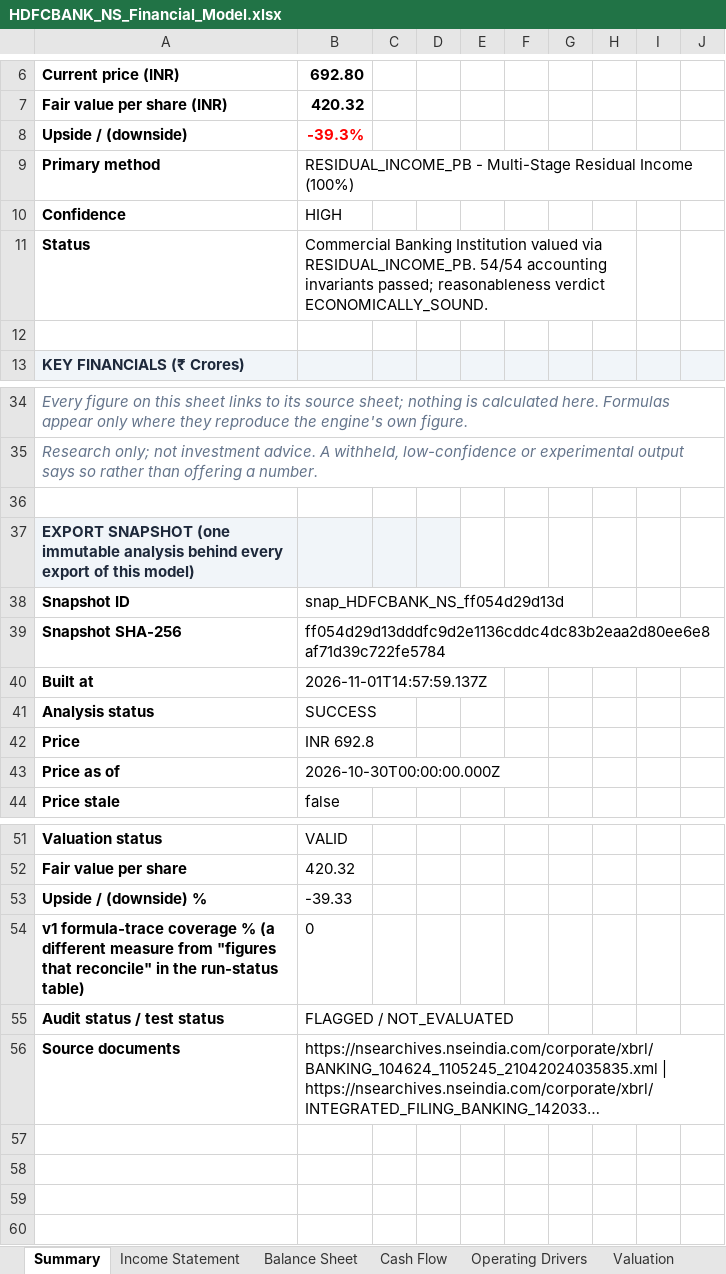
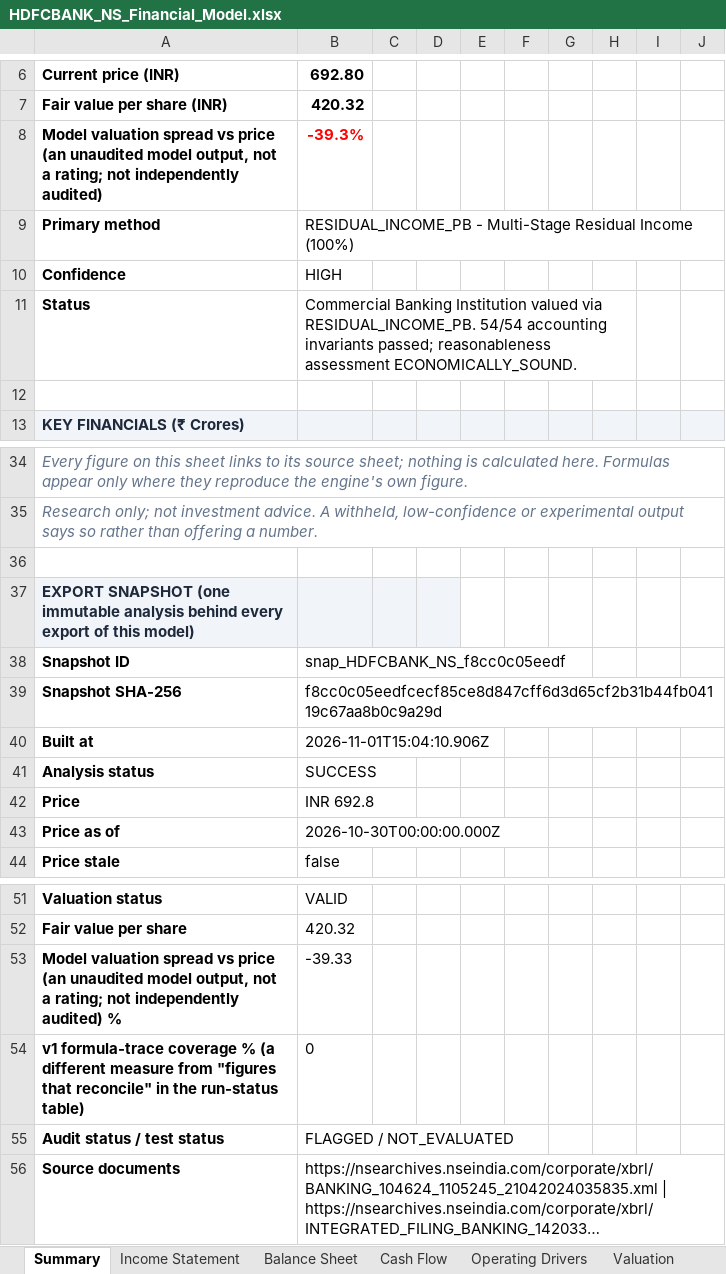
Before and after one commit to 1011K/1011K.github.io, an Excel workbook: public/reports/HDFCBANK_NS_Financial_Model.xlsx, sheet Summary, drawn as a sheet; only a part is shown, gaps mark what is left out; long unchanged cells end in …; values as stored, in another font and other column widths than the file's, no borders; charts and pictures not drawn; the diff names each change by its address in the sheet, - before the commit and + after, or states it on an @@ line.

```diff
--- a/public/reports/HDFCBANK_NS_Financial_Model.xlsx (sheet Summary)
+++ b/public/reports/HDFCBANK_NS_Financial_Model.xlsx (sheet Summary)
-A8: Upside / (downside)
+A8: Model valuation spread vs price (an unaudited model output, not a rating; not independently audited)
-B11: …passed; reasonableness verdict ECONOMICALLY_SOUND.
+B11: …passed; reasonableness assessment ECONOMICALLY_SOUND.
-B38: snap_HDFCBANK_NS_ff054d29d13d
+B38: snap_HDFCBANK_NS_f8cc0c05eedf
-B39: ff054d29d13dddfc9d2e1136cddc4dc83b2eaa2d80ee6e8af71d39c722fe5784
+B39: f8cc0c05eedfcecf85ce8d847cff6d3d65cf2b31b44fb04119c67aa8b0c9a29d
-B40: 2026-11-01T14:57:59.137Z
+B40: 2026-11-01T15:04:10.906Z
-A53: Upside / (downside) %
+A53: Model valuation spread vs price (an unaudited model output, not a rating; not independently audited) %
```
Also changed, not shown: sheet Change Log, sheet Source Audit, sheet Valuation, sheet Scenarios & Assumptions, sheet Common Size, formulas that keep their value, public/reports/BAJFINANCE_NS_Financial_Model.xlsx, public/reports/BHARTIARTL_NS_Financial_Model.xlsx, 8 other files.
